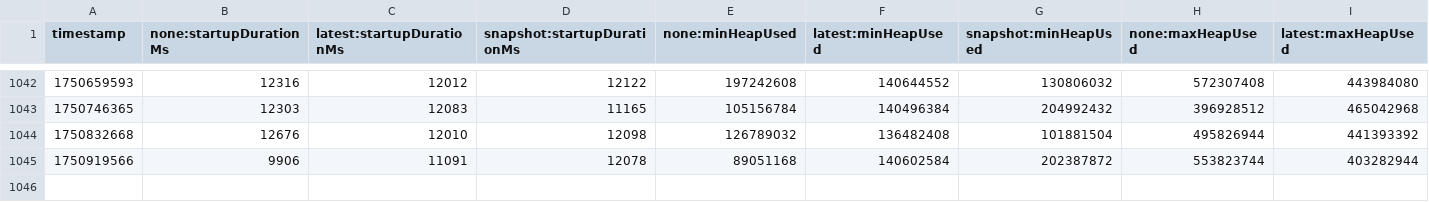
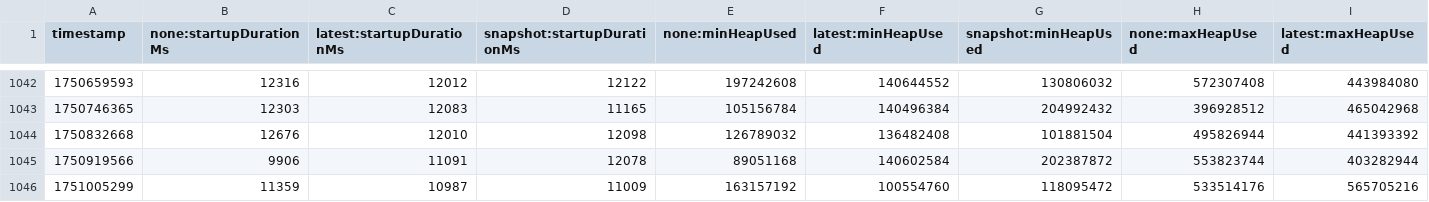
Before and after one commit to Bohatman/opentelemetry-java-instrumentation, a CSV file: benchmark-overhead/results/release/results.csv, drawn as a sheet; only a part is shown, gaps mark what is left out; rows hold the shown columns only; the diff names each change by its address in the sheet, - before the commit and + after, or states it on an @@ line.

```diff
--- a/benchmark-overhead/results/release/results.csv
+++ b/benchmark-overhead/results/release/results.csv
+row 1046: 1751005299 | 11359 | 10987 | 11009 | 163157192 | 100554760 | 118095472 | 533514176 | 565705216
```
Also changed, not shown: 1 other file.
